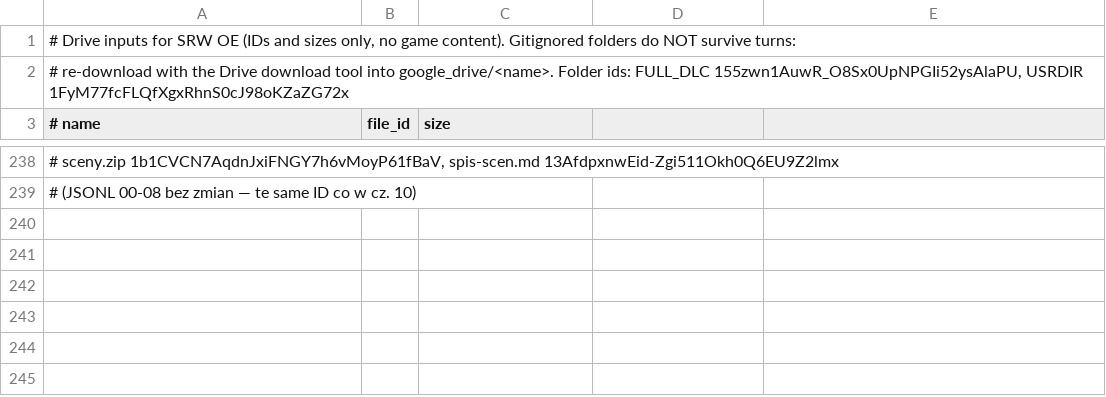
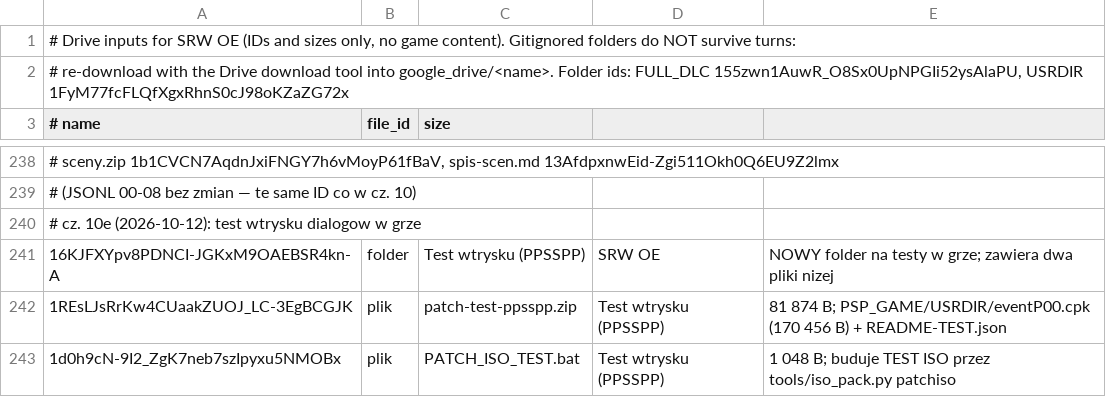
Before and after one commit to szybkoiwyraznie-rgb/mtgcrawler, a TSV file: srw-oe-translation/tools/drive_manifest.tsv, drawn as a sheet; only a part is shown, gaps mark what is left out; the diff names each change by its address in the sheet, - before the commit and + after, or states it on an @@ line.

Commit message:
Test wtrysku w grze: PATCH_ISO_TEST.bat + manifest Drive (cz. 10e)
Co-authored-by: arena-agent <297053741+arena-agent@users.noreply.github.com>

```diff
--- a/srw-oe-translation/tools/drive_manifest.tsv
+++ b/srw-oe-translation/tools/drive_manifest.tsv
+row 240: # cz. 10e (2026-10-12): test wtrysku dialogow w grze
+row 241: 16KJFXYpv8PDNCI-JGKxM9OAEBSR4kn-A | folder | Test wtrysku (PPSSPP) | SRW OE | NOWY folder na testy w grze; zawiera dwa pliki nizej
+row 242: 1REsLJsRrKw4CUaakZUOJ_LC-3EgBCGJK | plik | patch-test-ppsspp.zip | Test wtrysku (PPSSPP) | 81 874 B; PSP_GAME/USRDIR/eventP00.cpk (170 456 B) + README-TEST.json
+row 243: 1d0h9cN-9I2_ZgK7neb7szIpyxu5NMOBx | plik | PATCH_ISO_TEST.bat | Test wtrysku (PPSSPP) | 1 048 B; buduje TEST ISO przez tools/iso_pack.py patchiso
```
Also changed, not shown: 2 other files.
